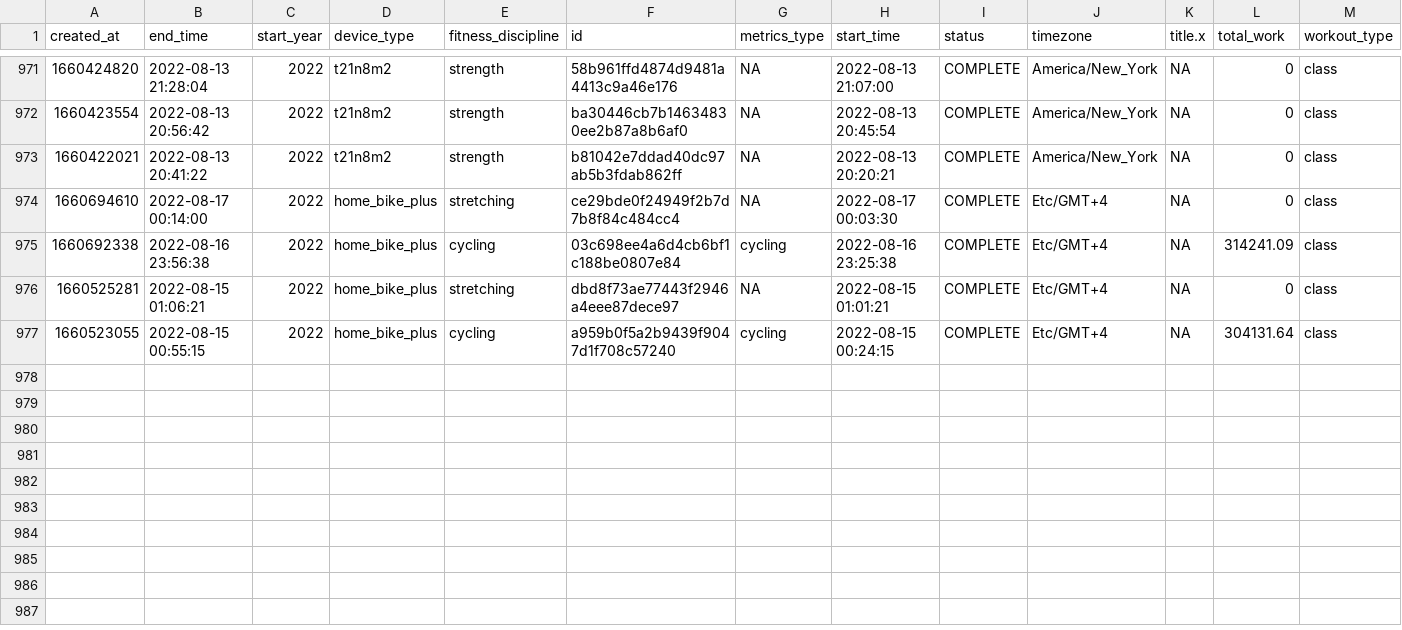
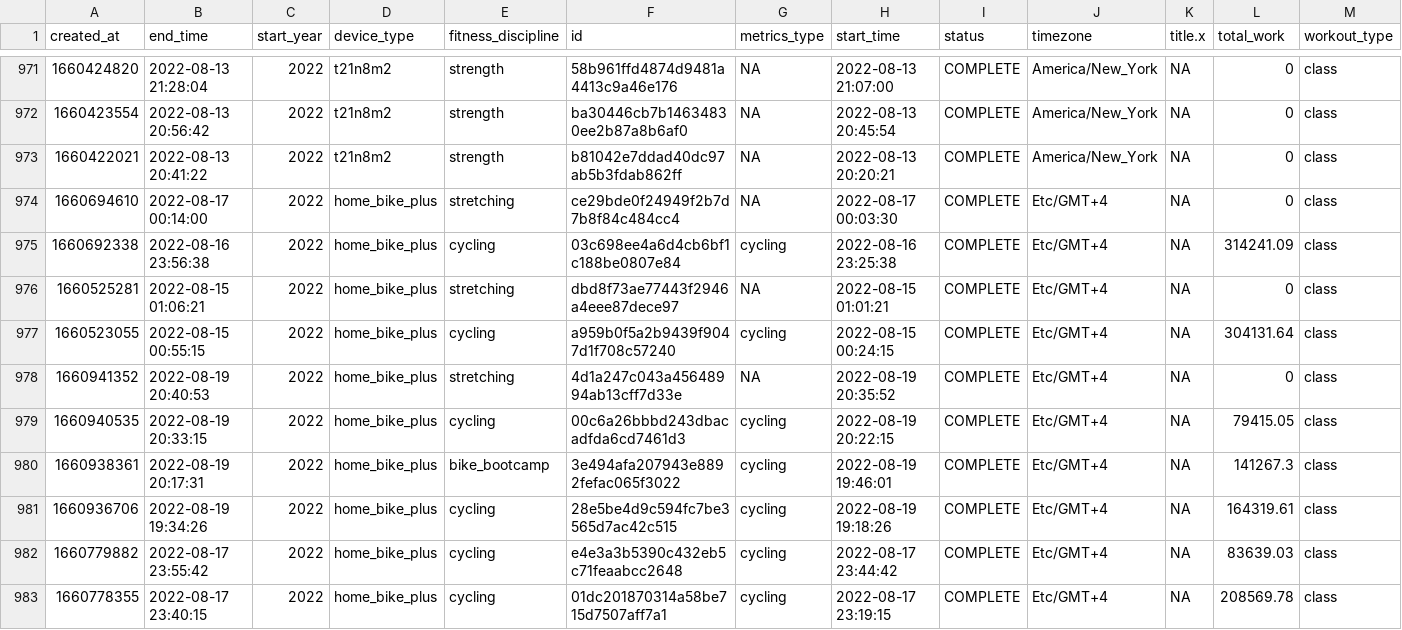
Before and after one commit to tashapiro/peloton-stats, a CSV file: data/peloton_data.csv, drawn as a sheet; only a part is shown, gaps mark what is left out; rows hold the shown columns only; the diff names each change by its address in the sheet, - before the commit and + after, or states it on an @@ line.

Commit message:
Add files via upload

```diff
--- a/data/peloton_data.csv
+++ b/data/peloton_data.csv
+row 978: 1660941352 | 2022-08-19 20:40:53 | 2022 | home_bike_plus | stretching | 4d1a247c043a45648994ab13cff7d33e | NA | 2022-08-19 20:35:52 | COMPLETE | Etc/GMT+4 | NA | 0 | class
+row 979: 1660940535 | 2022-08-19 20:33:15 | 2022 | home_bike_plus | cycling | 00c6a26bbbd243dbacadfda6cd7461d3 | cycling | 2022-08-19 20:22:15 | COMPLETE | Etc/GMT+4 | NA | 79415.05 | class
+row 980: 1660938361 | 2022-08-19 20:17:31 | 2022 | home_bike_plus | bike_bootcamp | 3e494afa207943e8892fefac065f3022 | cycling | 2022-08-19 19:46:01 | COMPLETE | Etc/GMT+4 | NA | 141267.3 | class
+row 981: 1660936706 | 2022-08-19 19:34:26 | 2022 | home_bike_plus | cycling | 28e5be4d9c594fc7be3565d7ac42c515 | cycling | 2022-08-19 19:18:26 | COMPLETE | Etc/GMT+4 | NA | 164319.61 | class
+row 982: 1660779882 | 2022-08-17 23:55:42 | 2022 | home_bike_plus | cycling | e4e3a3b5390c432eb5c71feaabcc2648 | cycling | 2022-08-17 23:44:42 | COMPLETE | Etc/GMT+4 | NA | 83639.03 | class
+row 983: 1660778355 | 2022-08-17 23:40:15 | 2022 | home_bike_plus | cycling | 01dc201870314a58be715d7507aff7a1 | cycling | 2022-08-17 23:19:15 | COMPLETE | Etc/GMT+4 | NA | 208569.78 | class
```
